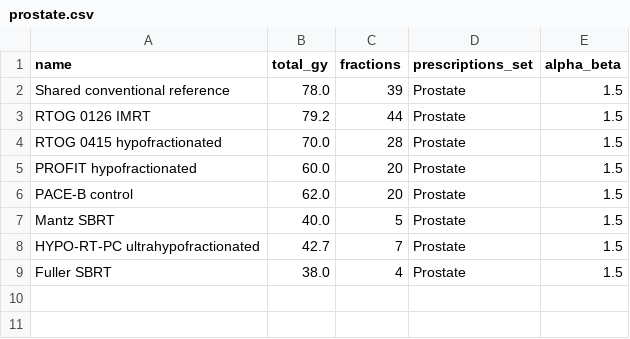
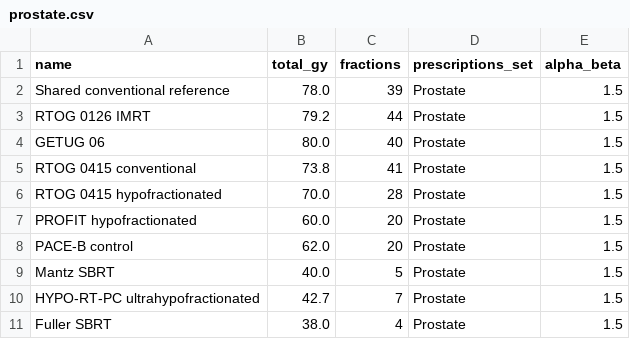
Before and after one commit to JoliverApps/RD_Dq_Optimizer, a CSV file: samples/prostate.csv, drawn as a sheet; the diff names each change by its address in the sheet, - before the commit and + after, or states it on an @@ line.

Commit message:
Update the built-in prostate preset to ten prescriptions

```diff
--- a/samples/prostate.csv
+++ b/samples/prostate.csv
+row 4: GETUG 06 | 80.0 | 40 | Prostate | 1.5
+row 5: RTOG 0415 conventional | 73.8 | 41 | Prostate | 1.5
```
Also changed, not shown: 3 other files.
